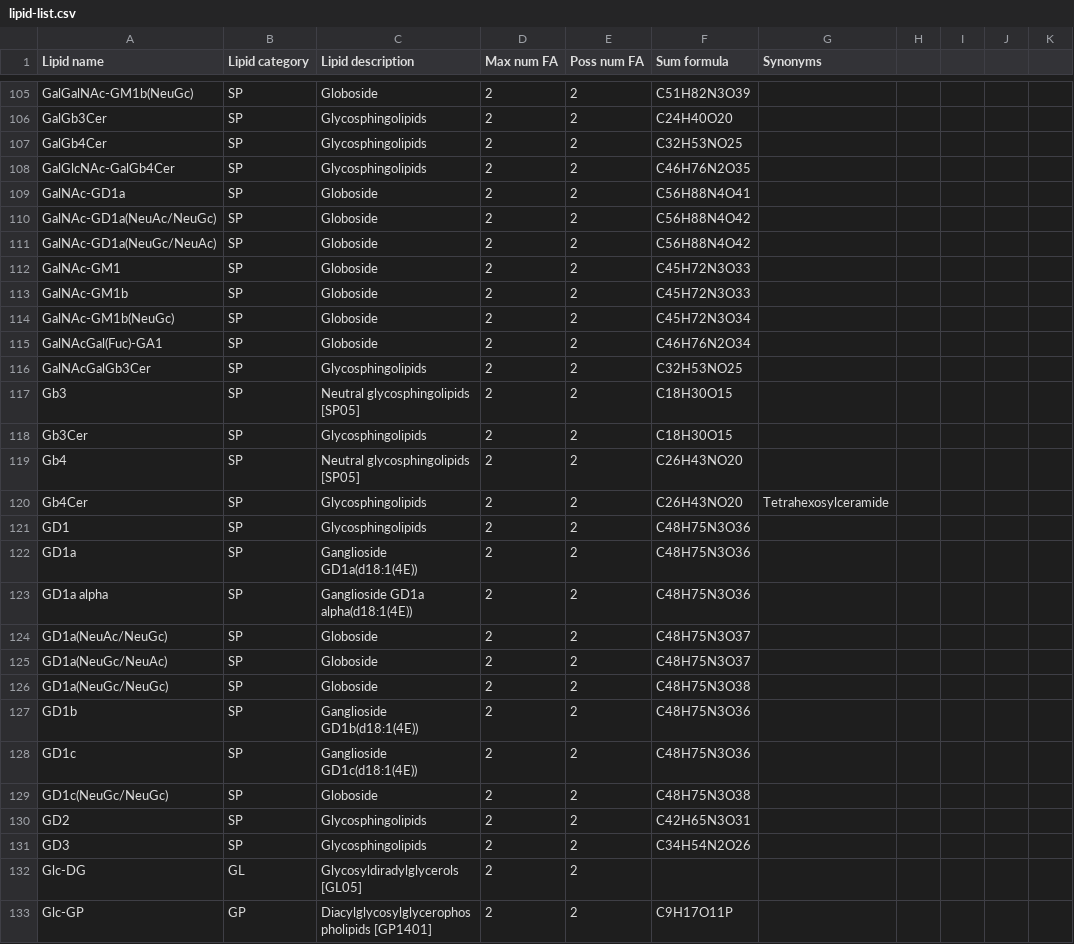
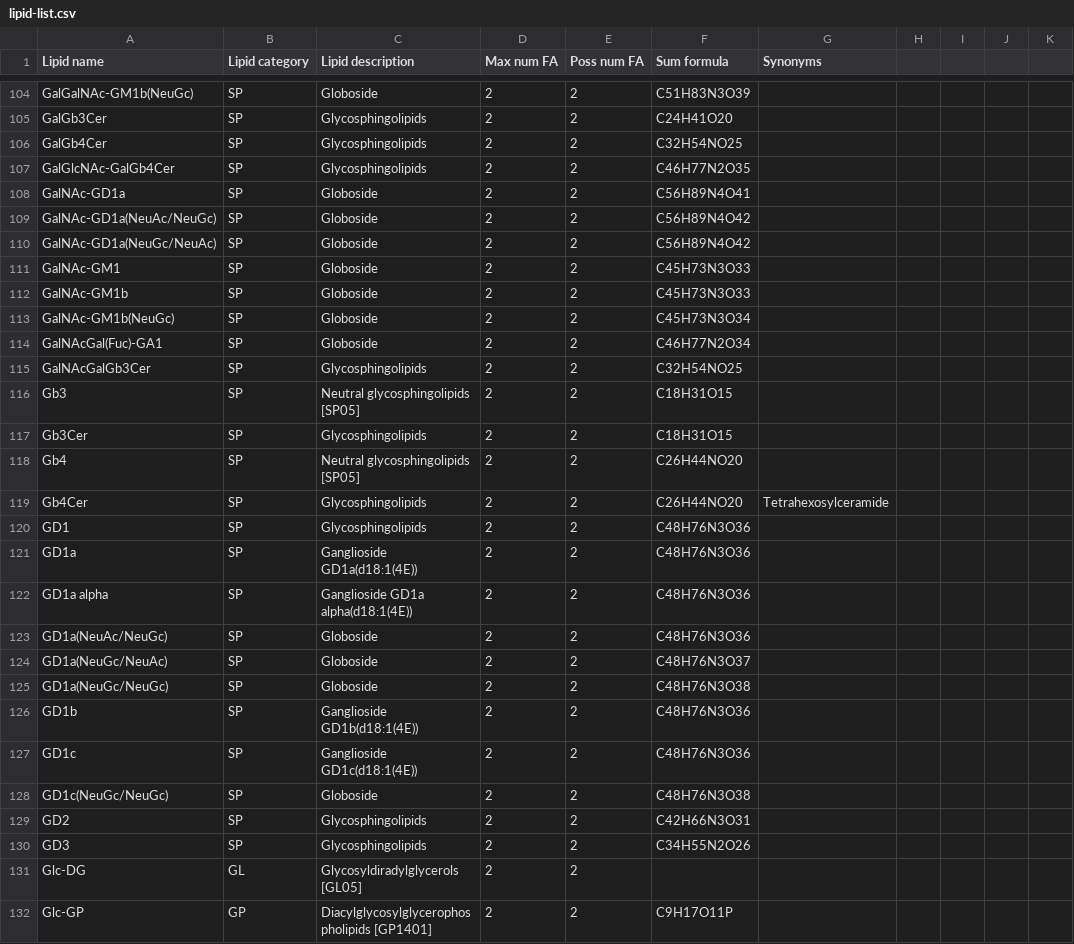
Before and after one commit to lifs-tools/rgoslin-old, a CSV file: lipid-list.csv, drawn as a sheet; only a part is shown, gaps mark what is left out; addresses are those after the commit; the diff covers the shown part only; the diff names each change by its address in the sheet, - before the commit and + after, or states it on an @@ line.

```diff
--- a/lipid-list.csv
+++ b/lipid-list.csv
-F104 (Sum formula): C51H82N3O39
+F104 (Sum formula): C51H83N3O39
-F105 (Sum formula): C24H40O20
+F105 (Sum formula): C24H41O20
-F106 (Sum formula): C32H53NO25
+F106 (Sum formula): C32H54NO25
-F107 (Sum formula): C46H76N2O35
+F107 (Sum formula): C46H77N2O35
-F108 (Sum formula): C56H88N4O41
+F108 (Sum formula): C56H89N4O41
-F109:F110 (Sum formula): C56H88N4O42
+F109:F110 (Sum formula): C56H89N4O42
-F111:F112 (Sum formula): C45H72N3O33
+F111:F112 (Sum formula): C45H73N3O33
-F113 (Sum formula): C45H72N3O34
+F113 (Sum formula): C45H73N3O34
-F114 (Sum formula): C46H76N2O34
+F114 (Sum formula): C46H77N2O34
-F115 (Sum formula): C32H53NO25
+F115 (Sum formula): C32H54NO25
-F116:F117 (Sum formula): C18H30O15
+F116:F117 (Sum formula): C18H31O15
-F118:F119 (Sum formula): C26H43NO20
+F118:F119 (Sum formula): C26H44NO20
-F120:F122 (Sum formula): C48H75N3O36
+F120:F122 (Sum formula): C48H76N3O36
-F123 (Sum formula): C48H75N3O37
+F123 (Sum formula): C48H76N3O36
-F124 (Sum formula): C48H75N3O37
+F124 (Sum formula): C48H76N3O37
-F125 (Sum formula): C48H75N3O38
+F125 (Sum formula): C48H76N3O38
-F126:F127 (Sum formula): C48H75N3O36
+F126:F127 (Sum formula): C48H76N3O36
-F128 (Sum formula): C48H75N3O38
+F128 (Sum formula): C48H76N3O38
-F129 (Sum formula): C42H65N3O31
+F129 (Sum formula): C42H66N3O31
-F130 (Sum formula): C34H54N2O26
+F130 (Sum formula): C34H55N2O26
```
Also changed, not shown: 1 removed row and 117 edited cells elsewhere in this file, 1 other file.
